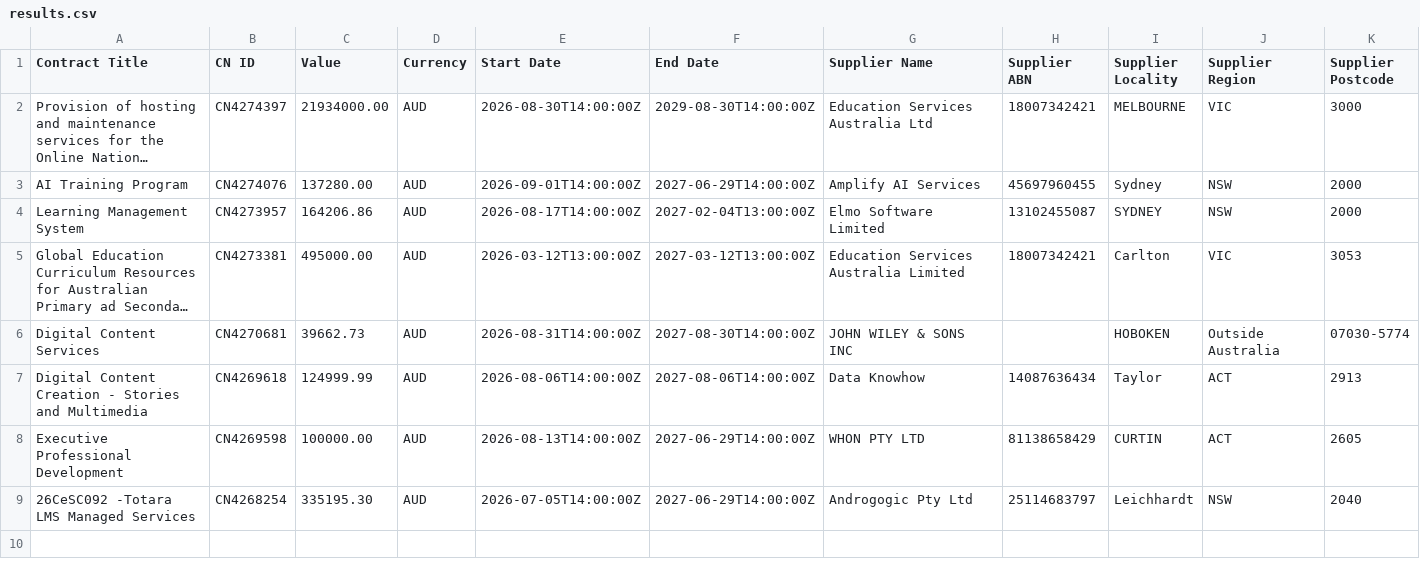
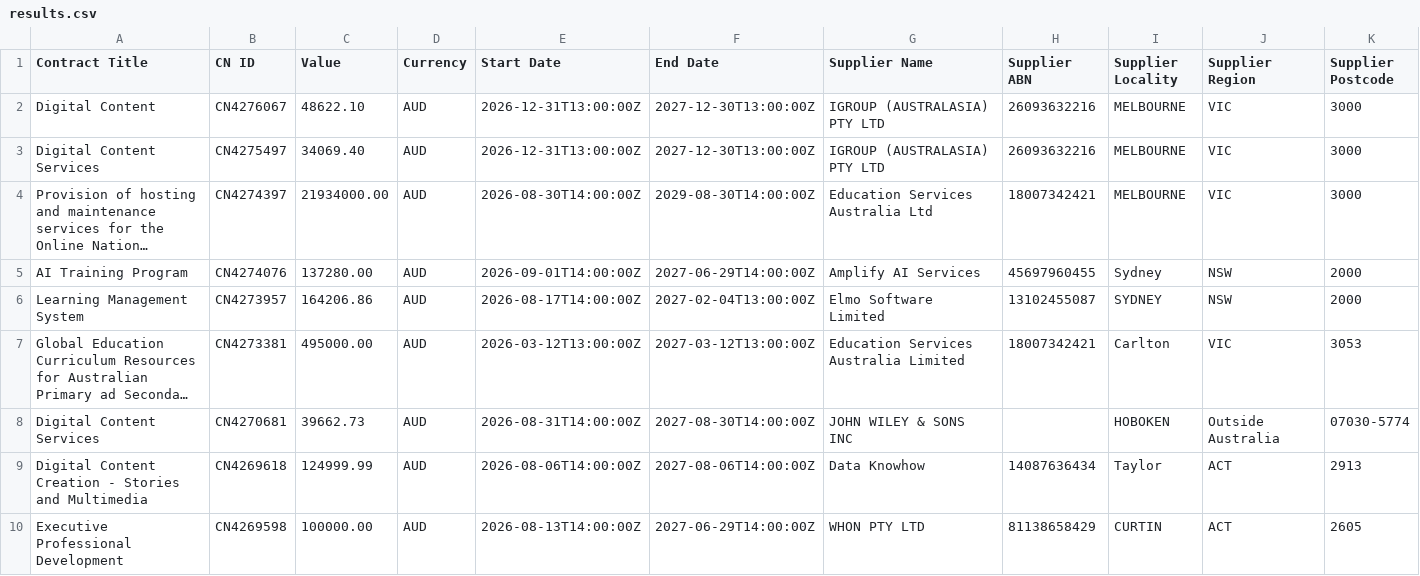
Before and after one commit to ricoshae/contract-winners, a CSV file: results.csv, drawn as a sheet; only a part is shown; long unchanged cells end in …; removed rows and columns are numbered as before the commit, all else as after; rows hold the shown columns only; the diff names each change by its address in the sheet, - before the commit and + after, or states it on an @@ line.

```diff
--- a/results.csv
+++ b/results.csv
+row 2: Digital Content | CN4276067 | 48622.10 | AUD | 2026-12-31T13:00:00Z | 2027-12-30T13:00:00Z | IGROUP (AUSTRALASIA) PTY LTD | 26093632216 | MELBOURNE | VIC | 3000
+row 3: Digital Content Services | CN4275497 | 34069.40 | AUD | 2026-12-31T13:00:00Z | 2027-12-30T13:00:00Z | IGROUP (AUSTRALASIA) PTY LTD | 26093632216 | MELBOURNE | VIC | 3000
-row 9: 26CeSC092 -Totara LMS Managed Services | CN4268254 | 335195.30 | AUD | 2026-07-05T14:00:00Z | 2027-06-29T14:00:00Z | Androgogic Pty Ltd | 25114683797 | Leichhardt | NSW | 2040
```
